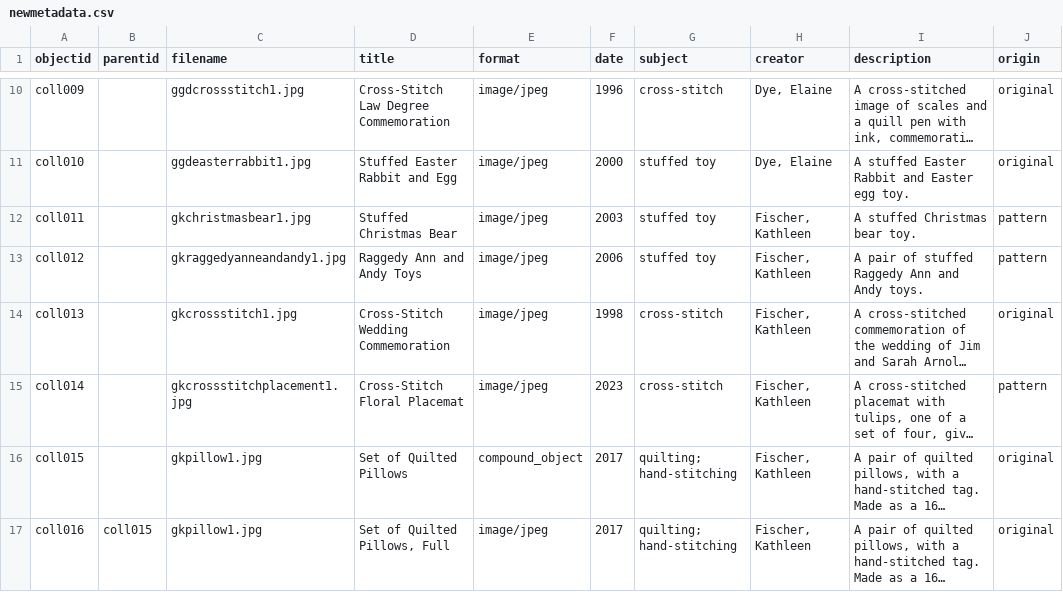
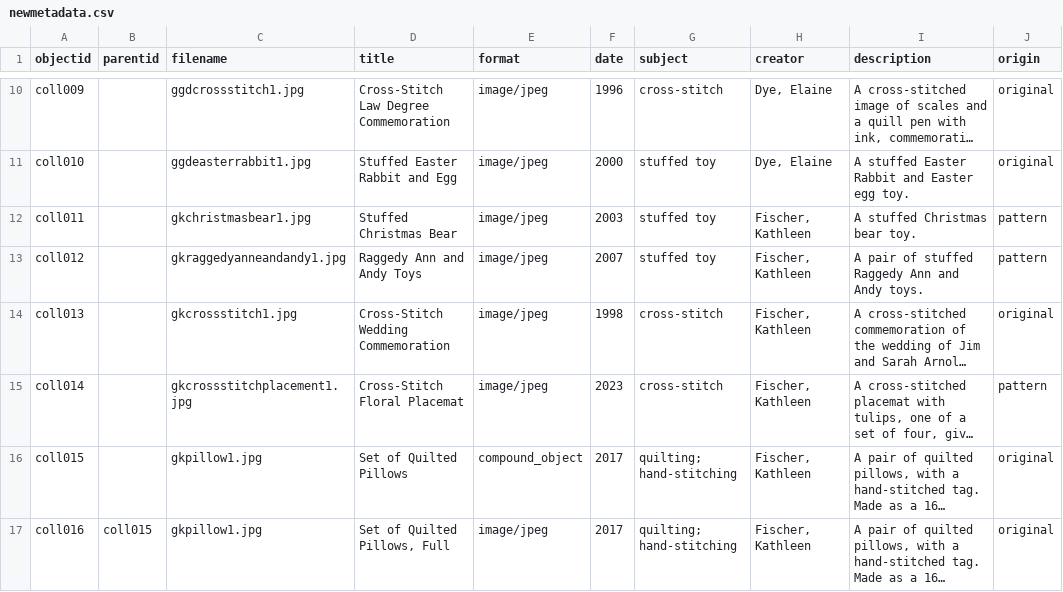
Before and after one commit to jjuliaarnoldd/DigitalLibrariesFinalProject, a CSV file: _data/newmetadata.csv, drawn as a sheet; only a part is shown, gaps mark what is left out; long unchanged cells end in …; the diff names each change by its address in the sheet, - before the commit and + after, or states it on an @@ line.

Commit message:
Update newmetadata.csv

```diff
--- a/_data/newmetadata.csv
+++ b/_data/newmetadata.csv
-F13 (date): 2006
+F13 (date): 2007
```
